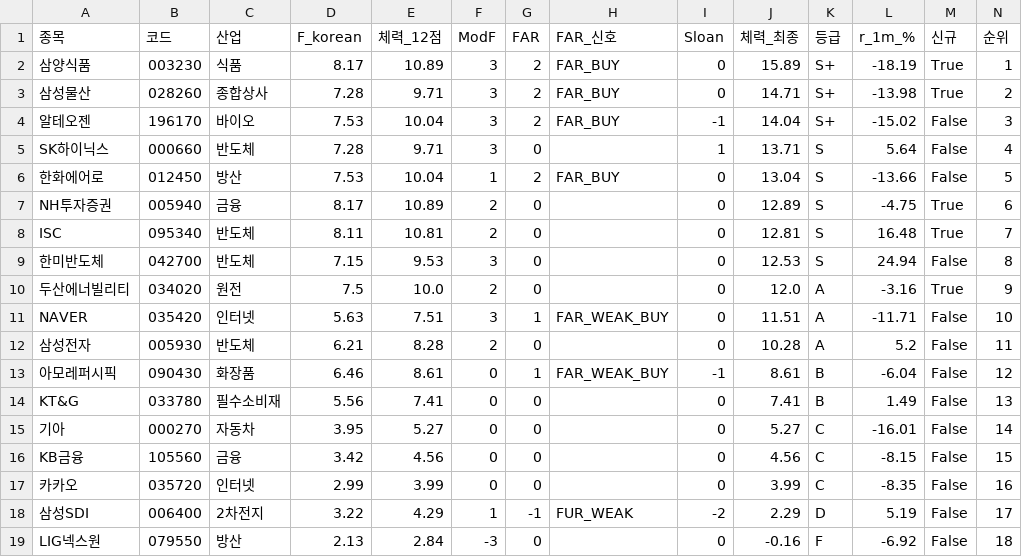
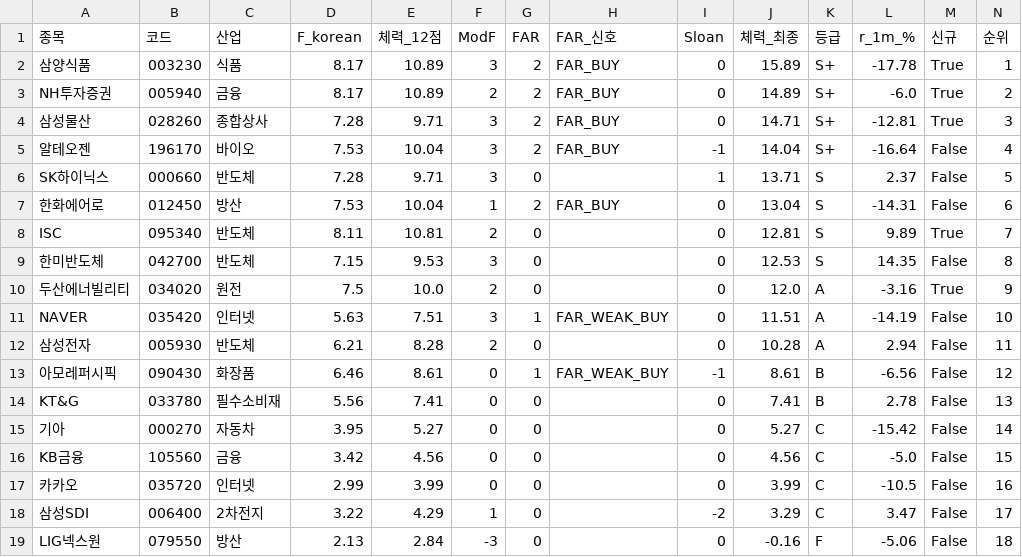
Before and after one commit to luminae21-source/jinwoo-quant-auto, a CSV file: docs/v36_scores_latest.csv, drawn as a sheet.

```diff
--- a/docs/v36_scores_latest.csv
+++ b/docs/v36_scores_latest.csv
@@ -1,19 +1,19 @@
 종목,코드,산업,F_korean,체력_12점,ModF,FAR,FAR_신호,Sloan,체력_최종,등급,r_1m_%,신규,순위
-삼양식품,003230,식품,8.17,10.89,3,2,FAR_BUY,0,15.89,S+,-18.19,True,1
-삼성물산,028260,종합상사,7.28,9.71,3,2,FAR_BUY,0,14.71,S+,-13.98,True,2
-알테오젠,196170,바이오,7.53,10.04,3,2,FAR_BUY,-1,14.04,S+,-15.02,False,3
-SK하이닉스,000660,반도체,7.28,9.71,3,0,,1,13.71,S,5.64,False,4
-한화에어로,012450,방산,7.53,10.04,1,2,FAR_BUY,0,13.04,S,-13.66,False,5
-NH투자증권,005940,금융,8.17,10.89,2,0,,0,12.89,S,-4.75,True,6
-ISC,095340,반도체,8.11,10.81,2,0,,0,12.81,S,16.48,True,7
-한미반도체,042700,반도체,7.15,9.53,3,0,,0,12.53,S,24.94,False,8
+삼양식품,003230,식품,8.17,10.89,3,2,FAR_BUY,0,15.89,S+,-17.78,True,1
+NH투자증권,005940,금융,8.17,10.89,2,2,FAR_BUY,0,14.89,S+,-6.0,True,2
+삼성물산,028260,종합상사,7.28,9.71,3,2,FAR_BUY,0,14.71,S+,-12.81,True,3
+알테오젠,196170,바이오,7.53,10.04,3,2,FAR_BUY,-1,14.04,S+,-16.64,False,4
+SK하이닉스,000660,반도체,7.28,9.71,3,0,,1,13.71,S,2.37,False,5
+한화에어로,012450,방산,7.53,10.04,1,2,FAR_BUY,0,13.04,S,-14.31,False,6
+ISC,095340,반도체,8.11,10.81,2,0,,0,12.81,S,9.89,True,7
+한미반도체,042700,반도체,7.15,9.53,3,0,,0,12.53,S,14.35,False,8
 두산에너빌리티,034020,원전,7.5,10.0,2,0,,0,12.0,A,-3.16,True,9
-NAVER,035420,인터넷,5.63,7.51,3,1,FAR_WEAK_BUY,0,11.51,A,-11.71,False,10
-삼성전자,005930,반도체,6.21,8.28,2,0,,0,10.28,A,5.2,False,11
-아모레퍼시픽,090430,화장품,6.46,8.61,0,1,FAR_WEAK_BUY,-1,8.61,B,-6.04,False,12
-KT&G,033780,필수소비재,5.56,7.41,0,0,,0,7.41,B,1.49,False,13
-기아,000270,자동차,3.95,5.27,0,0,,0,5.27,C,-16.01,False,14
-KB금융,105560,금융,3.42,4.56,0,0,,0,4.56,C,-8.15,False,15
-카카오,035720,인터넷,2.99,3.99,0,0,,0,3.99,C,-8.35,False,16
-삼성SDI,006400,2차전지,3.22,4.29,1,-1,FUR_WEAK,-2,2.29,D,5.19,False,17
-LIG넥스원,079550,방산,2.13,2.84,-3,0,,0,-0.16,F,-6.92,False,18
+NAVER,035420,인터넷,5.63,7.51,3,1,FAR_WEAK_BUY,0,11.51,A,-14.19,False,10
+삼성전자,005930,반도체,6.21,8.28,2,0,,0,10.28,A,2.94,False,11
+아모레퍼시픽,090430,화장품,6.46,8.61,0,1,FAR_WEAK_BUY,-1,8.61,B,-6.56,False,12
+KT&G,033780,필수소비재,5.56,7.41,0,0,,0,7.41,B,2.78,False,13
+기아,000270,자동차,3.95,5.27,0,0,,0,5.27,C,-15.42,False,14
+KB금융,105560,금융,3.42,4.56,0,0,,0,4.56,C,-5.0,False,15
+카카오,035720,인터넷,2.99,3.99,0,0,,0,3.99,C,-10.5,False,16
+삼성SDI,006400,2차전지,3.22,4.29,1,0,,-2,3.29,C,3.47,False,17
+LIG넥스원,079550,방산,2.13,2.84,-3,0,,0,-0.16,F,-5.06,False,18
```
Also changed, not shown: 9 other files.
